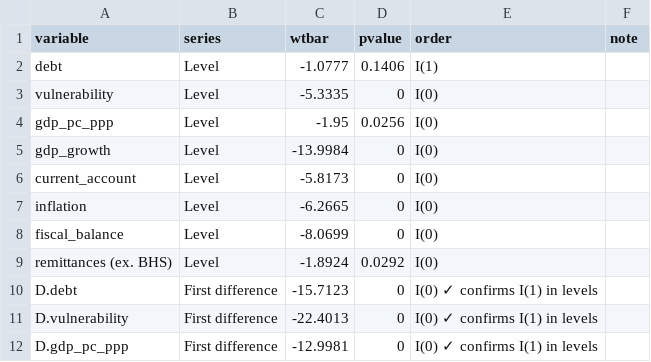
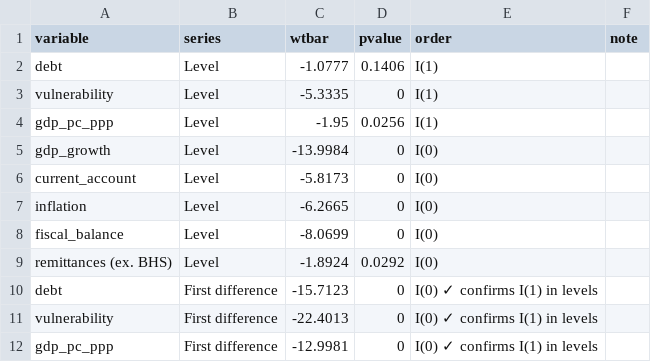
Before and after one commit to ballestj/climate-sids-debt, a CSV file: output/tables/01_unit_root_tests.csv, drawn as a sheet.

Commit message:
Add files via upload

```diff
--- a/output/tables/01_unit_root_tests.csv
+++ b/output/tables/01_unit_root_tests.csv
@@ -2,4 +2,4 @@ variable,series,wtbar,pvalue,order,note
 debt,Level,-1.0777,0.1406,I(1),
-vulnerability,Level,-5.3335,0,I(0),
-gdp_pc_ppp,Level,-1.95,0.0256,I(0),
+vulnerability,Level,-5.3335,0,I(1),
+gdp_pc_ppp,Level,-1.95,0.0256,I(1),
 gdp_growth,Level,-13.9984,0,I(0),
@@ -9,4 +9,4 @@ fiscal_balance,Level,-8.0699,0,I(0),
 remittances (ex. BHS),Level,-1.8924,0.0292,I(0),
-D.debt,First difference,-15.7123,0,I(0) ✓ confirms I(1) in levels,
-D.vulnerability,First difference,-22.4013,0,I(0) ✓ confirms I(1) in levels,
-D.gdp_pc_ppp,First difference,-12.9981,0,I(0) ✓ confirms I(1) in levels,
+debt,First difference,-15.7123,0,I(0) ✓ confirms I(1) in levels,
+vulnerability,First difference,-22.4013,0,I(0) ✓ confirms I(1) in levels,
+gdp_pc_ppp,First difference,-12.9981,0,I(0) ✓ confirms I(1) in levels,
```
